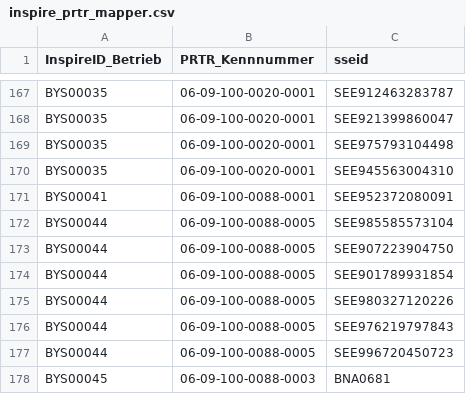
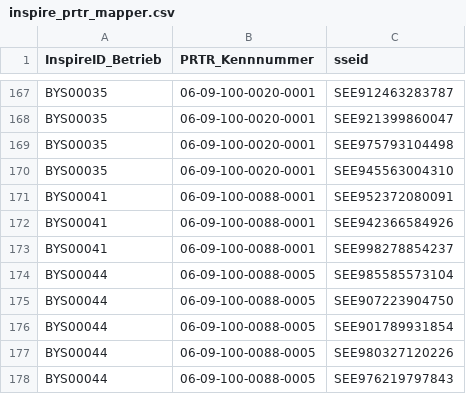
Before and after one commit to sidietz/plantwatch-data, a CSV file: basic/inspire_prtr_mapper.csv, drawn as a sheet; only a part is shown, gaps mark what is left out; the shorter side is filled out with more unchanged rows; the diff names each change by its address in the sheet, - before the commit and + after, or states it on an @@ line.

Commit message:
truncate power table when creating production

```diff
--- a/basic/inspire_prtr_mapper.csv
+++ b/basic/inspire_prtr_mapper.csv
+row 172: BYS00041 | 06-09-100-0088-0001 | SEE942366584926
+row 173: BYS00041 | 06-09-100-0088-0001 | SEE998278854237
```
Also changed, not shown: 8 other files.
